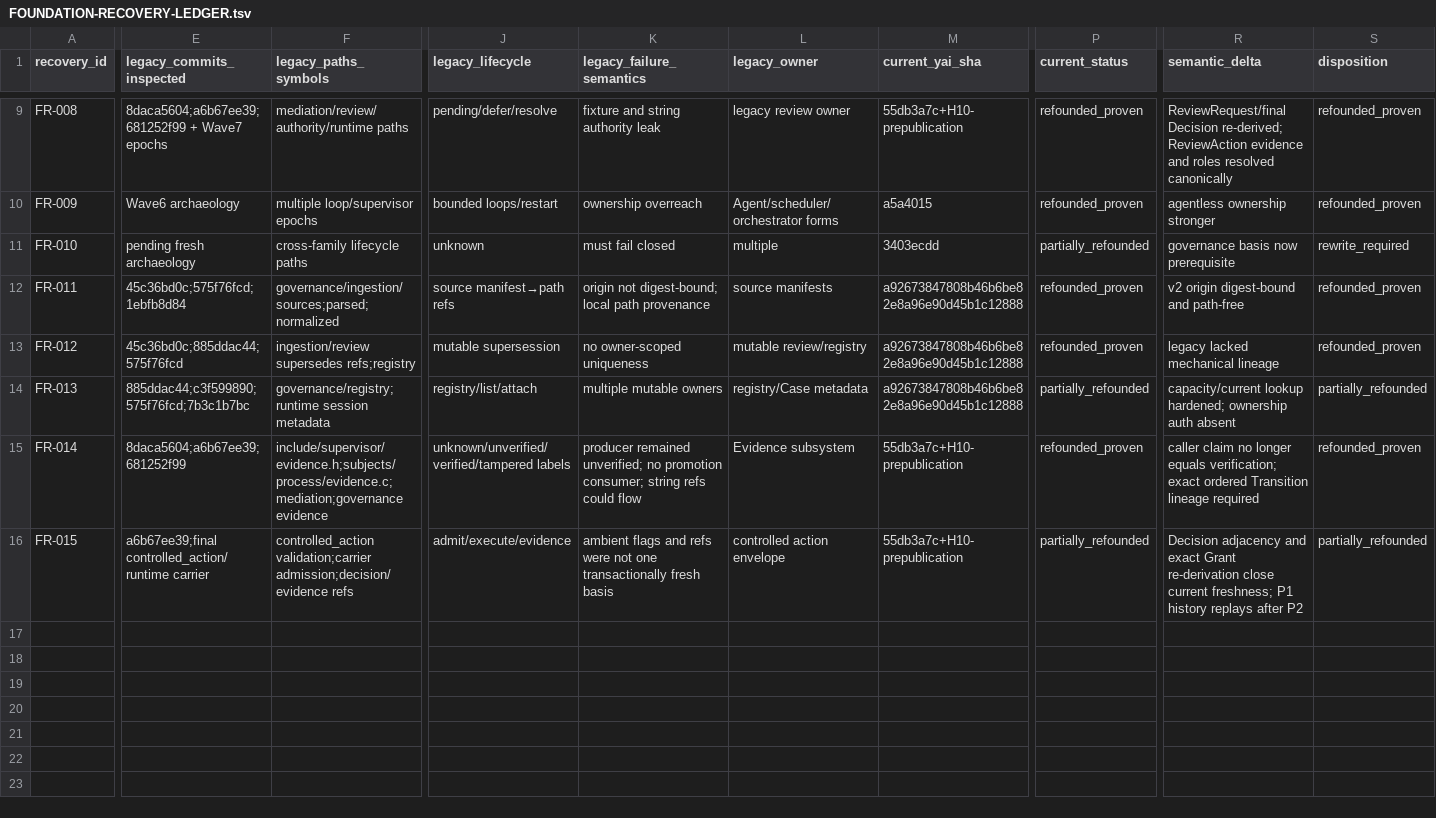
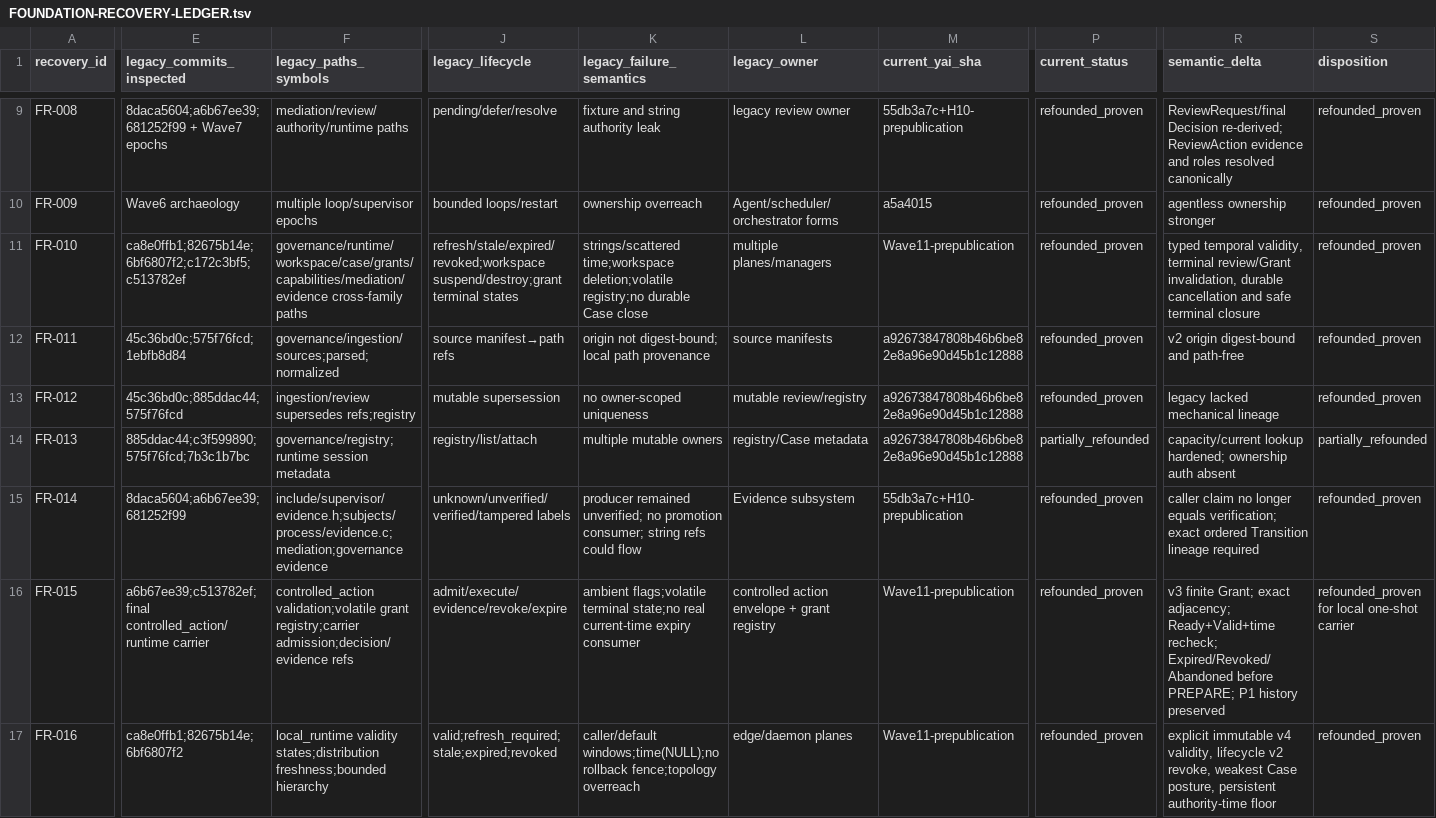
Before and after one commit to yailabs/yai, a TSV file: refoundation/foundation-recovery/FOUNDATION-RECOVERY-LEDGER.tsv, drawn as a sheet; only a part is shown, gaps mark what is left out; rows hold the shown columns only; the diff covers the shown part only; the diff names each change by its address in the sheet, - before the commit and + after, or states it on an @@ line.

Commit message:
feat: add temporal governance and durable case closure

```diff
--- a/refoundation/foundation-recovery/FOUNDATION-RECOVERY-LEDGER.tsv
+++ b/refoundation/foundation-recovery/FOUNDATION-RECOVERY-LEDGER.tsv
-E11 (legacy_commits_inspected): pending fresh archaeology
+E11 (legacy_commits_inspected): ca8e0ffb1;82675b14e;6bf6807f2;c172c3bf5;c513782ef
-F11 (legacy_paths_symbols): cross-family lifecycle paths
+F11 (legacy_paths_symbols): governance/runtime/workspace/case/grants/capabilities/mediation/evidence cross-family paths
-J11 (legacy_lifecycle): unknown
+J11 (legacy_lifecycle): refresh/stale/expired/revoked;workspace suspend/destroy;grant terminal states
-K11 (legacy_failure_semantics): must fail closed
+K11 (legacy_failure_semantics): strings/scattered time;workspace deletion;volatile registry;no durable Case close
-L11 (legacy_owner): multiple
+L11 (legacy_owner): multiple planes/managers
-M11 (current_yai_sha): 3403ecdd
+M11 (current_yai_sha): Wave11-prepublication
-P11 (current_status): partially_refounded
+P11 (current_status): refounded_proven
-R11 (semantic_delta): governance basis now prerequisite
+R11 (semantic_delta): typed temporal validity, terminal review/Grant invalidation, durable cancellation and safe terminal closure
-S11 (disposition): rewrite_required
+S11 (disposition): refounded_proven
-E16 (legacy_commits_inspected): a6b67ee39;final controlled_action/runtime carrier
+E16 (legacy_commits_inspected): a6b67ee39;c513782ef;final controlled_action/runtime carrier
-F16 (legacy_paths_symbols): controlled_action validation;carrier admission;decision/evidence refs
+F16 (legacy_paths_symbols): controlled_action validation;volatile grant registry;carrier admission;decision/evidence refs
-J16 (legacy_lifecycle): admit/execute/evidence
+J16 (legacy_lifecycle): admit/execute/evidence/revoke/expire
-K16 (legacy_failure_semantics): ambient flags and refs were not one transactionally fresh basis
+K16 (legacy_failure_semantics): ambient flags;volatile terminal state;no real current-time expiry consumer
-L16 (legacy_owner): controlled action envelope
+L16 (legacy_owner): controlled action envelope + grant registry
-M16 (current_yai_sha): 55db3a7c+H10-prepublication
+M16 (current_yai_sha): Wave11-prepublication
-P16 (current_status): partially_refounded
+P16 (current_status): refounded_proven
-R16 (semantic_delta): Decision adjacency and exact Grant re-derivation close current freshness; P1 history replays after P2
+R16 (semantic_delta): v3 finite Grant; exact adjacency; Ready+Valid+time recheck; Expired/Revoked/Abandoned before PREPARE; P1 history preserved
-S16 (disposition): partially_refounded
+S16 (disposition): refounded_proven for local one-shot carrier
+row 17: FR-016 | ca8e0ffb1;82675b14e;6bf6807f2 | local_runtime validity states;distribution freshness;bounded hierarchy | valid;refresh_required;stale;expired;revoked | caller/default windows;time(NULL);no rollback fence;topology overreach | edge/daemon planes | Wave11-prepublication | refounded_proven | explicit immutable v4 validity, lifecycle v2 revoke, weakest Case posture, persistent authority-time floor | refounded_proven
```
Also changed, not shown: 19 edited cells elsewhere in this file, refoundation/foundation-recovery/LEGACY-LIFECYCLE-MAP.tsv, refoundation/foundation-recovery/LEGACY-TO-REFOUNDED-MAP.tsv, 39 other files.
